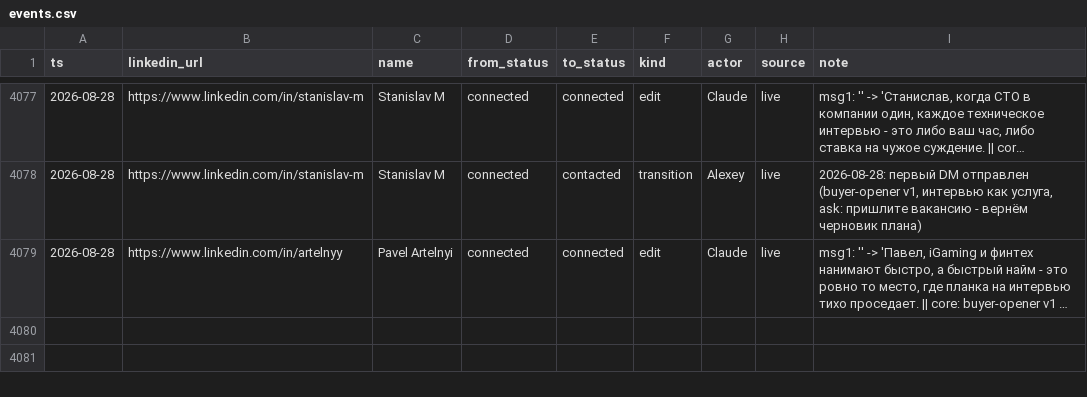
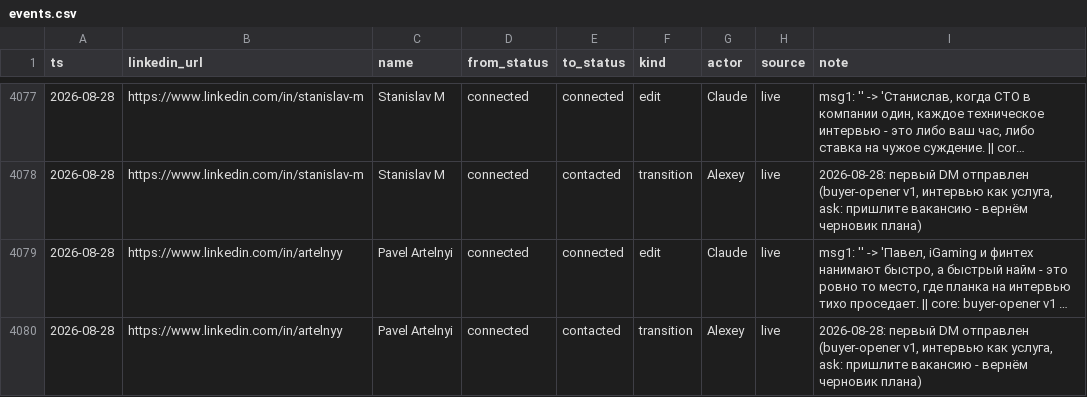
Before and after one commit to aborovkov/hiresignal_sales_brain, a CSV file: crm/events.csv, drawn as a sheet; only a part is shown, gaps mark what is left out; long unchanged cells end in …; the diff names each change by its address in the sheet, - before the commit and + after, or states it on an @@ line.

```diff
--- a/crm/events.csv
+++ b/crm/events.csv
+row 4080: 2026-08-28 | https://www.linkedin.com/in/artelnyy | Pavel Artelnyi | connected | contacted | transition | Alexey | live | 2026-08-28: первый DM отправлен (buyer-opener v1, интервью как услуга, ask: пришлите вакансию - вернём черновик плана)
```
Also changed, not shown: crm/leads.csv.
